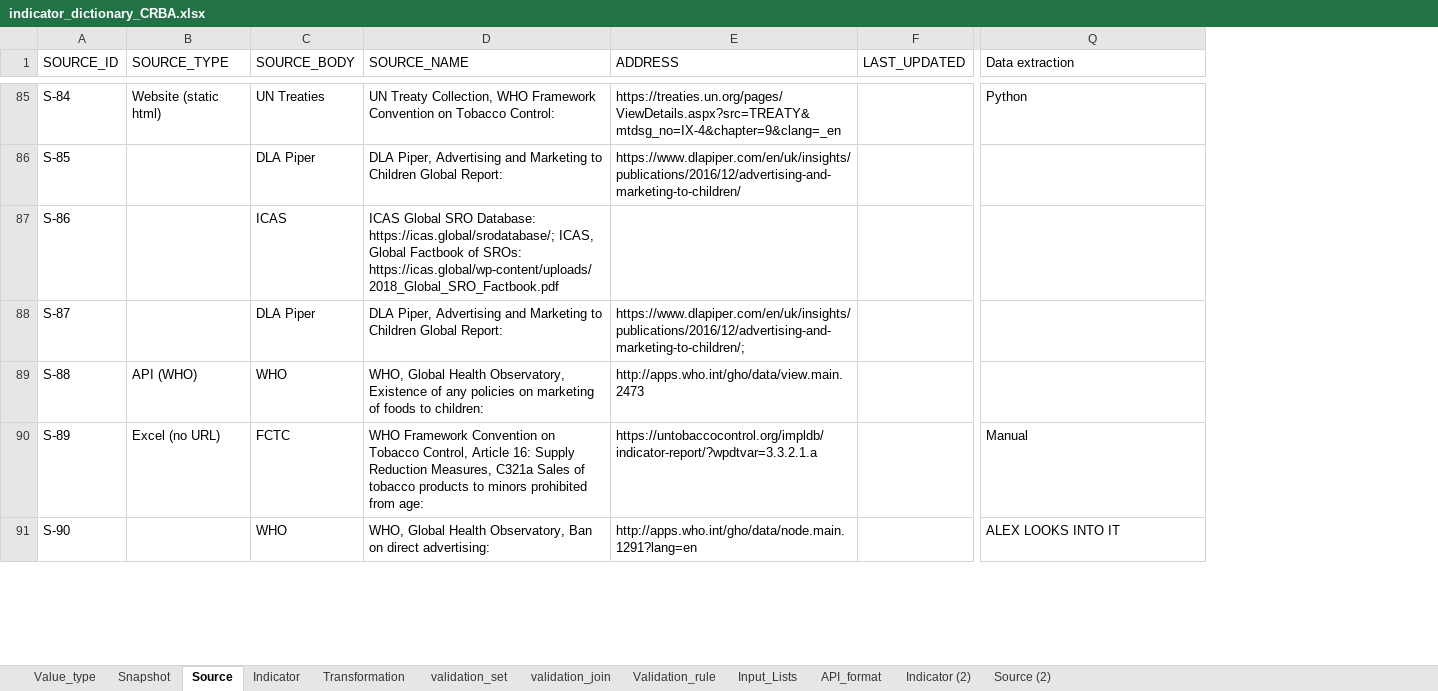
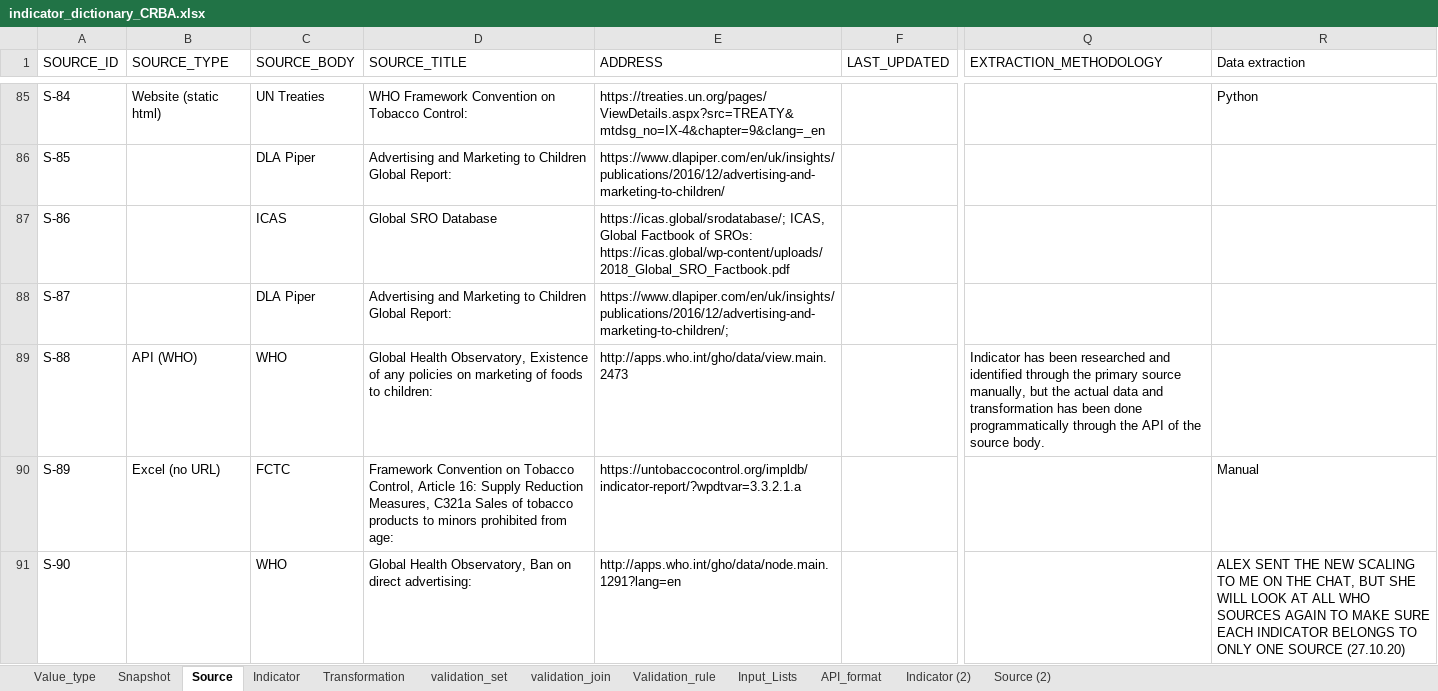
Before and after one commit to m-g-d-c/crba-etl, an Excel workbook: data_in/indicator_dictionary_CRBA.xlsx, sheet Source, drawn as a sheet; only a part is shown, gaps mark what is left out; values as stored, in another font and other column widths than the file's, no cell formats; charts and pictures not drawn; removed rows and columns are numbered as before the commit, all else as after; the diff covers the shown part only; the diff names each change by its address in the sheet, - before the commit and + after, or states it on an @@ line.

Commit message:
Incl HTML UN Treaty sources
Version now inludes loop whih ETLs all html UN Treaty data.

Create stage raw data for DF needing precalc

```diff
--- a/data_in/indicator_dictionary_CRBA.xlsx (sheet Source)
+++ b/data_in/indicator_dictionary_CRBA.xlsx (sheet Source)
-column D (SOURCE_NAME), rows 85-91: UN Treaty Collection, WHO Framework Convention on Tobacco Control: | DLA Piper, Advertising and Marketing to Children Global Report: | ICAS Global SRO Database: https://icas.global/srodatabase/; ICAS, Global Factbook of SROs: https://icas.global/wp-content/uploads/2018_Global_SRO_Factbook.pdf | DLA Piper, Advertising and Marketing to Children Global Report: | WHO, Global Health Observatory, Existence of any policies on marketing of foods to children: | WHO Framework Convention on Tobacco Control, Article 16: Supply Reduction Measures, C321a Sales of tobacco products to minors prohibited from age: | WHO, Global Health Observatory, Ban on direct advertising:
+column D (SOURCE_TITLE), rows 85-91: WHO Framework Convention on Tobacco Control: | Advertising and Marketing to Children Global Report: | Global SRO Database | Advertising and Marketing to Children Global Report: | Global Health Observatory, Existence of any policies on marketing of foods to children: | Framework Convention on Tobacco Control, Article 16: Supply Reduction Measures, C321a Sales of tobacco products to minors prohibited from age: | Global Health Observatory, Ban on direct advertising:
+column Q (EXTRACTION_METHODOLOGY), row 89: Indicator has been researched and identified through the primary source manually, but the actual data and transformation has been done programmatically through the API of the source body.
-E87 (ADDRESS): (empty)
+E87 (ADDRESS): https://icas.global/srodatabase/; ICAS, Global Factbook of SROs: https://icas.global/wp-content/uploads/2018_Global_SRO_Factbook.pdf
-R91 (Data extraction): ALEX LOOKS INTO IT
+R91 (Data extraction): ALEX SENT THE NEW SCALING TO ME ON THE CHAT, BUT SHE WILL LOOK AT ALL WHO SOURCES AGAIN TO MAKE SURE EACH INDICATOR BELONGS TO ONLY ONE SOURCE (27.10.20)
```
Also changed, not shown: 9 removed rows, 1 hidden or unhidden row and 80 edited cells elsewhere in this sheet, sheet Snapshot, sheet Indicator, sheet Value_type, cell formats, formulas that keep their value, hidden cells, charts or pictures, 7 other files.
